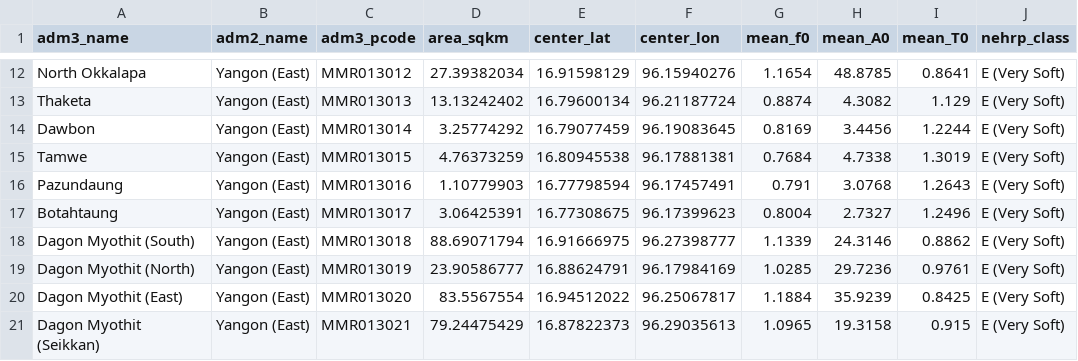
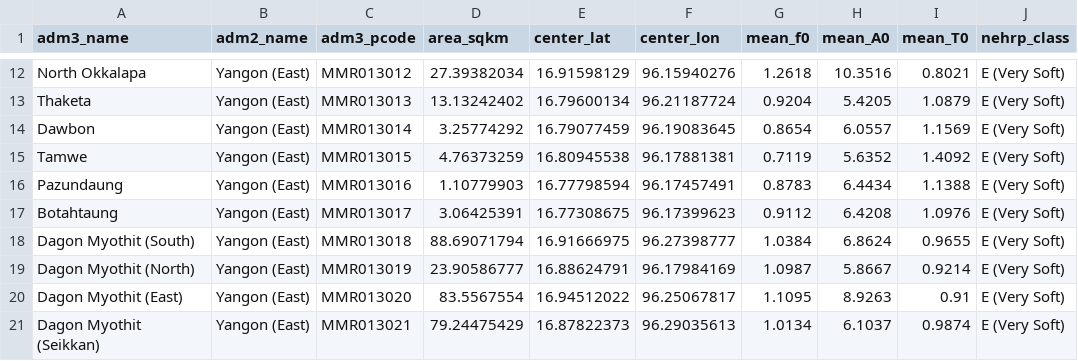
Before and after one commit to geonet-myanmar/yangon-seismic-risk-analysis, a CSV file: outputs/township_microzonation.csv, drawn as a sheet; only a part is shown, gaps mark what is left out; the diff covers the shown part only; the diff names each change by its address in the sheet, - before the commit and + after, or states it on an @@ line.

```diff
--- a/outputs/township_microzonation.csv
+++ b/outputs/township_microzonation.csv
-G12 (mean_f0): 1.1654
+G12 (mean_f0): 1.2618
-H12 (mean_A0): 48.8785
+H12 (mean_A0): 10.3516
-I12 (mean_T0): 0.8641
+I12 (mean_T0): 0.8021
-G13 (mean_f0): 0.8874
+G13 (mean_f0): 0.9204
-H13 (mean_A0): 4.3082
+H13 (mean_A0): 5.4205
-I13 (mean_T0): 1.129
+I13 (mean_T0): 1.0879
-G14 (mean_f0): 0.8169
+G14 (mean_f0): 0.8654
-H14 (mean_A0): 3.4456
+H14 (mean_A0): 6.0557
-I14 (mean_T0): 1.2244
+I14 (mean_T0): 1.1569
-G15 (mean_f0): 0.7684
+G15 (mean_f0): 0.7119
-H15 (mean_A0): 4.7338
+H15 (mean_A0): 5.6352
-I15 (mean_T0): 1.3019
+I15 (mean_T0): 1.4092
-G16 (mean_f0): 0.791
+G16 (mean_f0): 0.8783
-H16 (mean_A0): 3.0768
+H16 (mean_A0): 6.4434
-I16 (mean_T0): 1.2643
+I16 (mean_T0): 1.1388
-G17 (mean_f0): 0.8004
+G17 (mean_f0): 0.9112
-H17 (mean_A0): 2.7327
+H17 (mean_A0): 6.4208
-I17 (mean_T0): 1.2496
+I17 (mean_T0): 1.0976
-G18 (mean_f0): 1.1339
+G18 (mean_f0): 1.0384
-H18 (mean_A0): 24.3146
+H18 (mean_A0): 6.8624
-I18 (mean_T0): 0.8862
+I18 (mean_T0): 0.9655
-G19 (mean_f0): 1.0285
+G19 (mean_f0): 1.0987
-H19 (mean_A0): 29.7236
+H19 (mean_A0): 5.8667
-I19 (mean_T0): 0.9761
+I19 (mean_T0): 0.9214
-G20 (mean_f0): 1.1884
+G20 (mean_f0): 1.1095
-H20 (mean_A0): 35.9239
+H20 (mean_A0): 8.9263
-I20 (mean_T0): 0.8425
+I20 (mean_T0): 0.91
-G21 (mean_f0): 1.0965
+G21 (mean_f0): 1.0134
-H21 (mean_A0): 19.3158
+H21 (mean_A0): 6.1037
-I21 (mean_T0): 0.915
+I21 (mean_T0): 0.9874
```
Also changed, not shown: 102 edited cells elsewhere in this file, outputs/township_exposure.csv, outputs/township_risk_index.csv, 7 other files.
